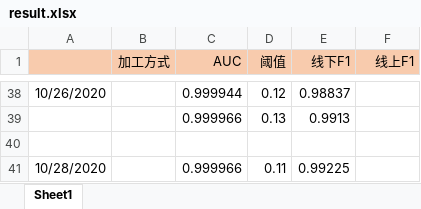
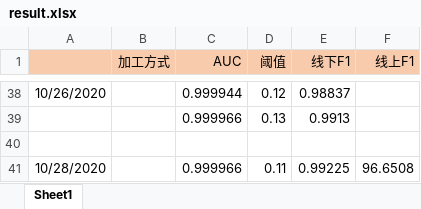
Before and after one commit to michaelzhouy/Competition, an Excel workbook: 10-西湖论剑/02-加密流量检测/result.xlsx, sheet Sheet1, drawn as a sheet; only a part is shown, gaps mark what is left out; values as stored, in another font and other column widths than the file's, no borders; the diff names each change by its address in the sheet, - before the commit and + after, or states it on an @@ line.

Commit message:
Update result.xlsx

```diff
--- a/10-西湖论剑/02-加密流量检测/result.xlsx (sheet Sheet1)
+++ b/10-西湖论剑/02-加密流量检测/result.xlsx (sheet Sheet1)
-F41 (线上F1): (empty)
+F41 (线上F1): 96.6508
```
